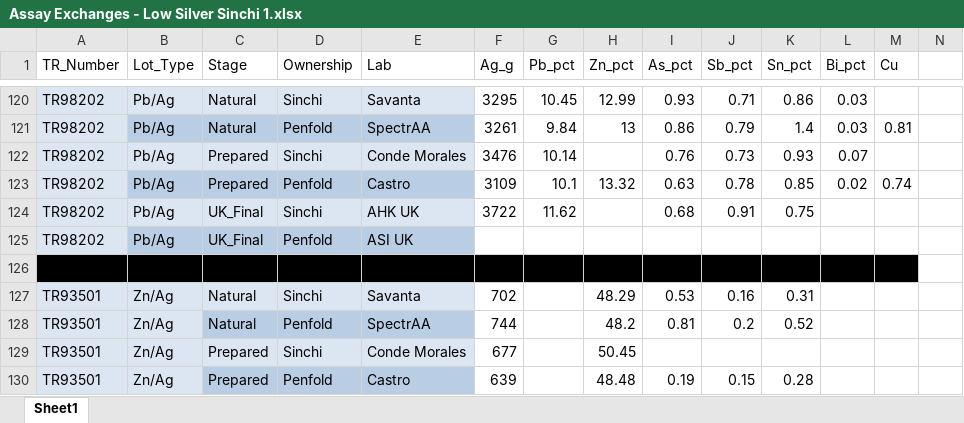
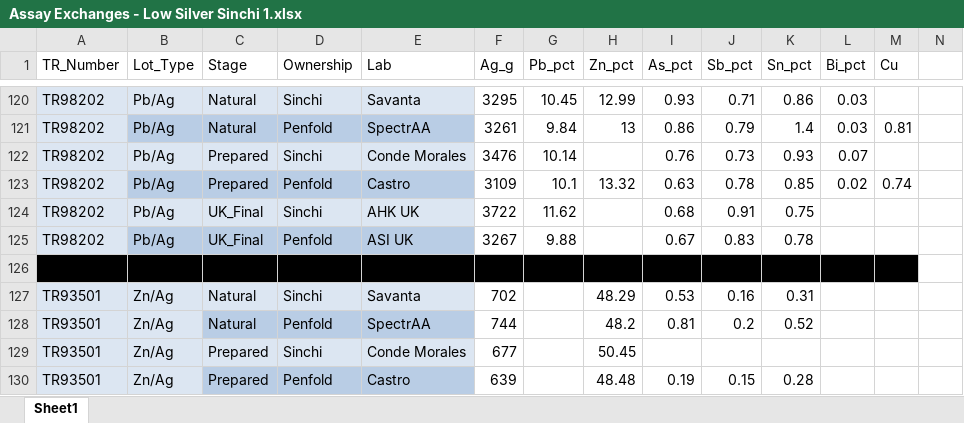
Before and after one commit to johnrom1243/sinchi-assay-dashboard, an Excel workbook: Assay Exchanges - Low Silver Sinchi 1.xlsx, sheet Sheet1, drawn as a sheet; only a part is shown, gaps mark what is left out; values as stored, in another font and other column widths than the file's, no borders; table styles not drawn; the diff names each change by its address in the sheet, - before the commit and + after, or states it on an @@ line.

Commit message:
Add files via upload

```diff
--- a/Assay Exchanges - Low Silver Sinchi 1.xlsx (sheet Sheet1)
+++ b/Assay Exchanges - Low Silver Sinchi 1.xlsx (sheet Sheet1)
-F125 (Ag_g): (empty)
+F125 (Ag_g): 3267
-G125 (Pb_pct): (empty)
+G125 (Pb_pct): 9.88
-I125 (As_pct): (empty)
+I125 (As_pct): 0.67
-J125 (Sb_pct): (empty)
+J125 (Sb_pct): 0.83
-K125 (Sn_pct): (empty)
+K125 (Sn_pct): 0.78
```
